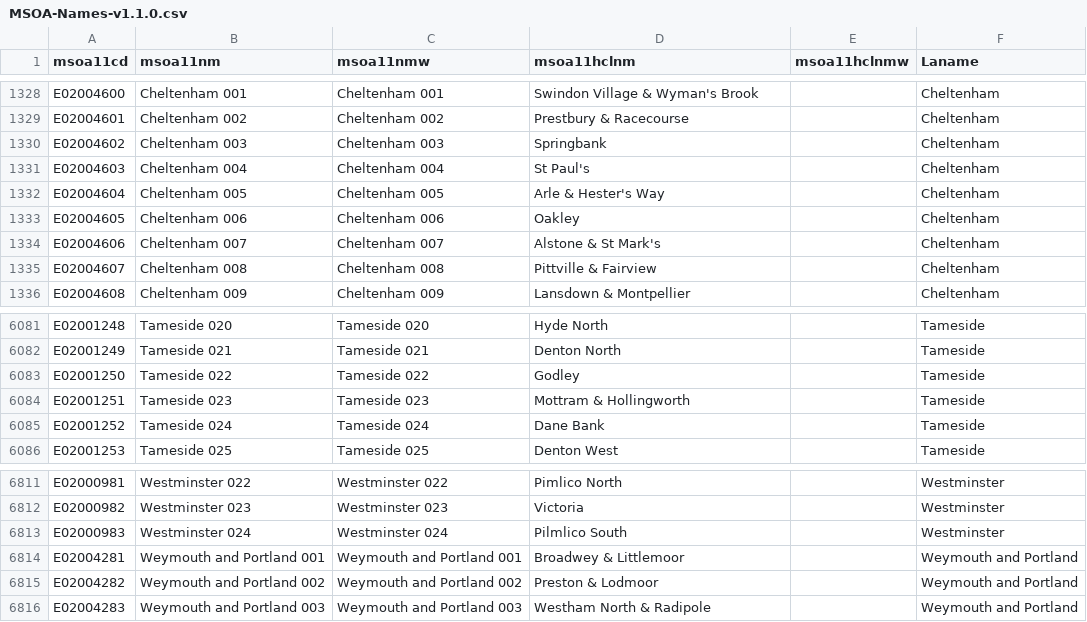
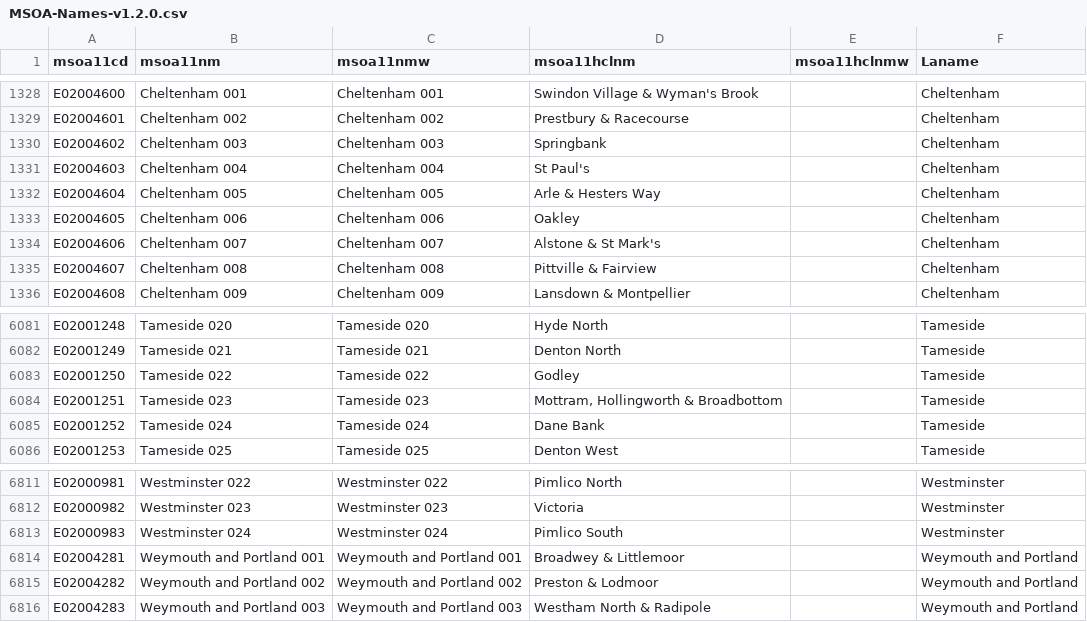
Before and after one commit to ukparliament/visual.parliament.uk-msoanames, a CSV file: static/MSOA-Names-v1.2.0.csv (was static/MSOA-Names-v1.1.0.csv), drawn as a sheet; only a part is shown, gaps mark what is left out.

Commit message:
Updated MSOA names dataset to 1.2.0 and accessibility improvements

```diff
--- a/static/MSOA-Names-v1.1.0.csv
+++ b/static/MSOA-Names-v1.2.0.csv
@@ -1331,3 +1331,3 @@ E02004602,Cheltenham 003,Cheltenham 003,Springbank,,Cheltenham
 E02004603,Cheltenham 004,Cheltenham 004,St Paul's,,Cheltenham
-E02004604,Cheltenham 005,Cheltenham 005,Arle & Hester's Way,,Cheltenham
+E02004604,Cheltenham 005,Cheltenham 005,Arle & Hesters Way,,Cheltenham
 E02004605,Cheltenham 006,Cheltenham 006,Oakley,,Cheltenham
@@ -6083,3 +6083,3 @@ E02001249,Tameside 021,Tameside 021,Denton North,,Tameside
 E02001250,Tameside 022,Tameside 022,Godley,,Tameside
-E02001251,Tameside 023,Tameside 023,Mottram & Hollingworth,,Tameside
+E02001251,Tameside 023,Tameside 023,"Mottram, Hollingworth & Broadbottom",,Tameside
 E02001252,Tameside 024,Tameside 024,Dane Bank,,Tameside
@@ -6812,3 +6812,3 @@ E02000981,Westminster 022,Westminster 022,Pimlico North,,Westminster
 E02000982,Westminster 023,Westminster 023,Victoria,,Westminster
-E02000983,Westminster 024,Westminster 024,Pilmlico South,,Westminster
+E02000983,Westminster 024,Westminster 024,Pimlico South,,Westminster
 E02004281,Weymouth and Portland 001,Weymouth and Portland 001,Broadwey & Littlemoor,,Weymouth and Portland
```
Also changed, not shown: 9 other files.
